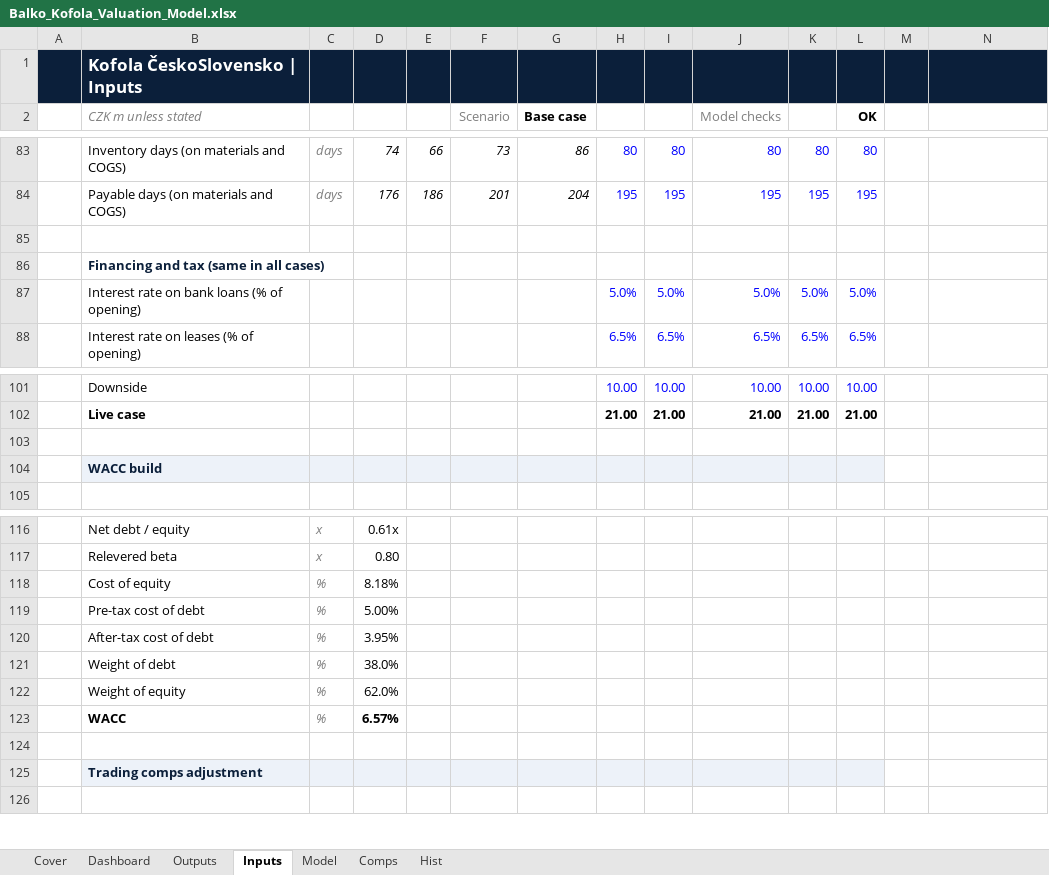
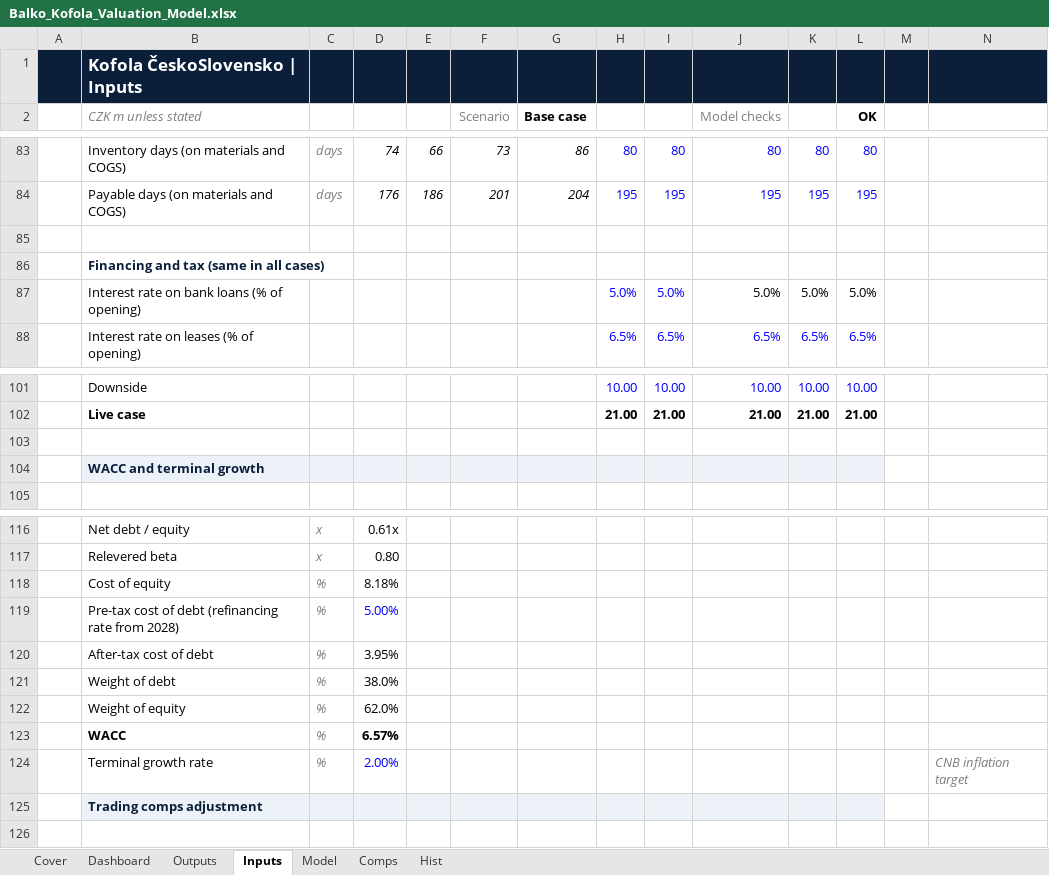
Before and after one commit to BalkoMatus/Kofola-Valuation-Model, an Excel workbook: Balko_Kofola_Valuation_Model.xlsx, sheet Inputs, drawn as a sheet; only a part is shown, gaps mark what is left out; values as stored, in another font and other column widths than the file's, no borders; charts and pictures and conditional formats not drawn; the diff names each change by its address in the sheet, - before the commit and + after, or states it on an @@ line.

```diff
--- a/Balko_Kofola_Valuation_Model.xlsx (sheet Inputs)
+++ b/Balko_Kofola_Valuation_Model.xlsx (sheet Inputs)
-J87:L87 text colour: #0000FF
+J87:L87 text colour: black
-B104 (CZK m unless stated): WACC build
+B104 (CZK m unless stated): WACC and terminal growth
-B119 (CZK m unless stated): Pre-tax cost of debt
+B119 (CZK m unless stated): Pre-tax cost of debt (refinancing rate from 2028)
-D119 text colour: black
+D119 text colour: #0000FF
-row 124: (empty)
+row 124:  | Terminal growth rate | % | 2.00% |  |  |  |  |  |  |  |  |  | CNB inflation target
```
Also changed, not shown: formulas that keep their value, 1 other file.
